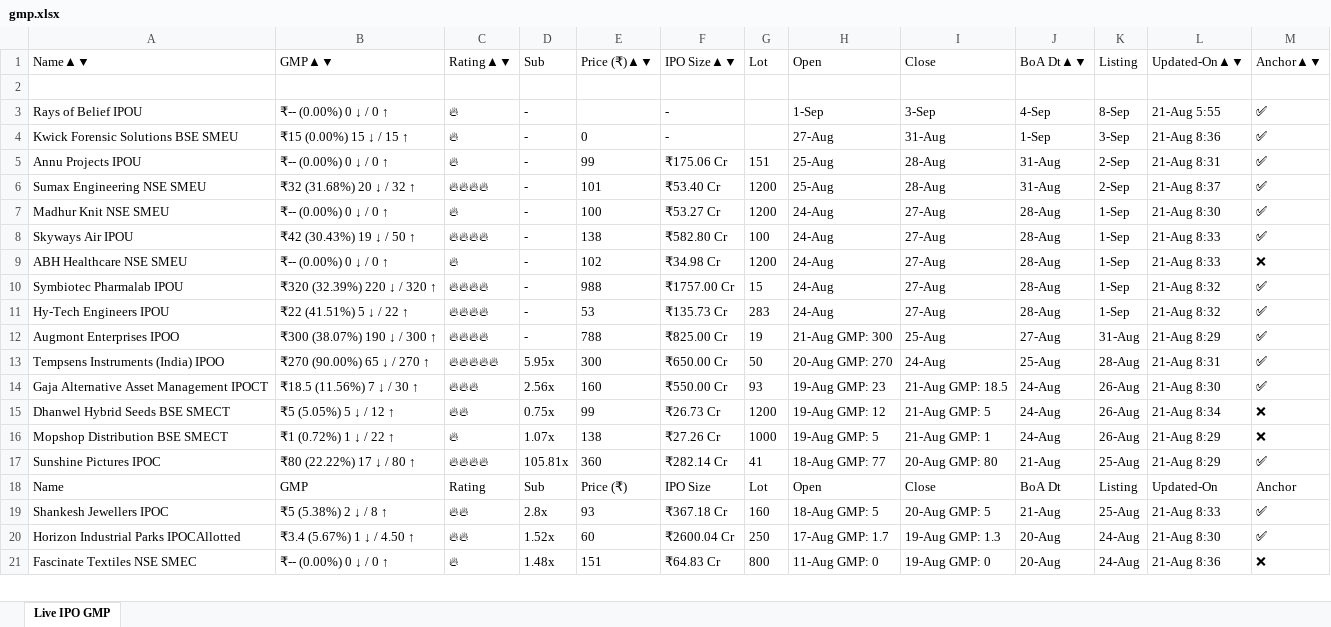
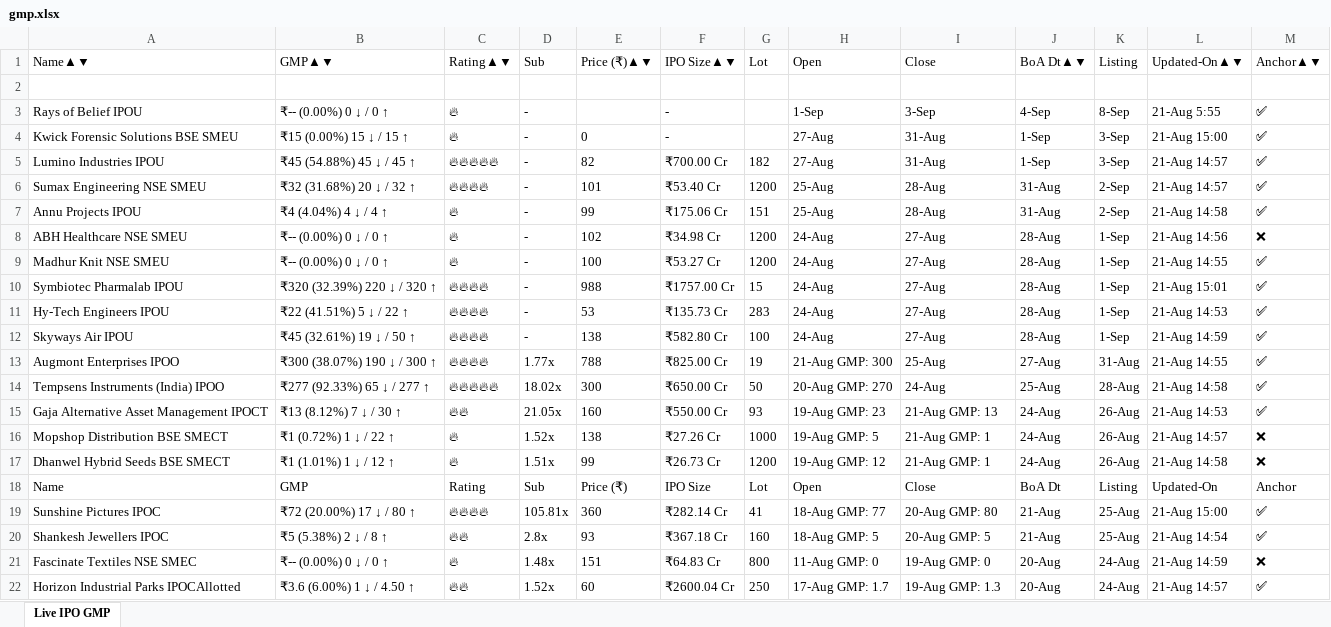
Before and after one commit to ayushpdkushwaha1/ipo-gmp-bot, an Excel workbook: files/gmp.xlsx, sheet Live IPO GMP, drawn as a sheet; only a part is shown; values as stored, in another font and other column widths than the file's, no borders; removed rows and columns are numbered as before the commit, all else as after; the diff covers the shown part only; the diff names each change by its address in the sheet, - before the commit and + after, or states it on an @@ line.

```diff
--- a/files/gmp.xlsx (sheet Live IPO GMP)
+++ b/files/gmp.xlsx (sheet Live IPO GMP)
-L4: 21-Aug 8:36
+L4: 21-Aug 15:00
-row 5: Annu Projects IPOU | ₹-- (0.00%) 0 ↓ / 0 ↑ | 🔥 | - | 99 | ₹175.06 Cr | 151 | 25-Aug | 28-Aug | 31-Aug | 2-Sep | 21-Aug 8:31 | ✅
+row 5: Lumino Industries IPOU | ₹45 (54.88%) 45 ↓ / 45 ↑ | 🔥🔥🔥🔥🔥 | - | 82 | ₹700.00 Cr | 182 | 27-Aug | 31-Aug | 1-Sep | 3-Sep | 21-Aug 14:57 | ✅
-L6: 21-Aug 8:37
+L6: 21-Aug 14:57
-row 7: Madhur Knit NSE SMEU | ₹-- (0.00%) 0 ↓ / 0 ↑ | 🔥 | - | 100 | ₹53.27 Cr | 1200 | 24-Aug | 27-Aug | 28-Aug | 1-Sep | 21-Aug 8:30 | ✅
-row 8: Skyways Air IPOU | ₹42 (30.43%) 19 ↓ / 50 ↑ | 🔥🔥🔥🔥 | - | 138 | ₹582.80 Cr | 100 | 24-Aug | 27-Aug | 28-Aug | 1-Sep | 21-Aug 8:33 | ✅
+row 7: Annu Projects IPOU | ₹4 (4.04%) 4 ↓ / 4 ↑ | 🔥 | - | 99 | ₹175.06 Cr | 151 | 25-Aug | 28-Aug | 31-Aug | 2-Sep | 21-Aug 14:58 | ✅
-L8: 21-Aug 8:33
+L8: 21-Aug 14:56
+row 9: Madhur Knit NSE SMEU | ₹-- (0.00%) 0 ↓ / 0 ↑ | 🔥 | - | 100 | ₹53.27 Cr | 1200 | 24-Aug | 27-Aug | 28-Aug | 1-Sep | 21-Aug 14:55 | ✅
-L10: 21-Aug 8:32
+L10: 21-Aug 15:01
-L11: 21-Aug 8:32
+L11: 21-Aug 14:53
+row 12: Skyways Air IPOU | ₹45 (32.61%) 19 ↓ / 50 ↑ | 🔥🔥🔥🔥 | - | 138 | ₹582.80 Cr | 100 | 24-Aug | 27-Aug | 28-Aug | 1-Sep | 21-Aug 14:59 | ✅
-D13: -
+D13: 1.77x
-L13: 21-Aug 8:29
+L13: 21-Aug 14:55
-B14: ₹270 (90.00%) 65 ↓ / 270 ↑
+B14: ₹277 (92.33%) 65 ↓ / 277 ↑
-D14: 5.95x
+D14: 18.02x
-L14: 21-Aug 8:31
+L14: 21-Aug 14:58
-B15: ₹18.5 (11.56%) 7 ↓ / 30 ↑
+B15: ₹13 (8.12%) 7 ↓ / 30 ↑
-C15: 🔥🔥🔥
+C15: 🔥🔥
-D15: 2.56x
+D15: 21.05x
-I15: 21-Aug GMP: 18.5
+I15: 21-Aug GMP: 13
-L15: 21-Aug 8:30
+L15: 21-Aug 14:53
-row 15: Dhanwel Hybrid Seeds BSE SMECT | ₹5 (5.05%) 5 ↓ / 12 ↑ | 🔥🔥 | 0.75x | 99 | ₹26.73 Cr | 1200 | 19-Aug GMP: 12 | 21-Aug GMP: 5 | 24-Aug | 26-Aug | 21-Aug 8:34 | ❌
-D16: 1.07x
+D16: 1.52x
-L16: 21-Aug 8:29
+L16: 21-Aug 14:57
-row 17: Sunshine Pictures IPOC | ₹80 (22.22%) 17 ↓ / 80 ↑ | 🔥🔥🔥🔥 | 105.81x | 360 | ₹282.14 Cr | 41 | 18-Aug GMP: 77 | 20-Aug GMP: 80 | 21-Aug | 25-Aug | 21-Aug 8:29 | ✅
+row 17: Dhanwel Hybrid Seeds BSE SMECT | ₹1 (1.01%) 1 ↓ / 12 ↑ | 🔥 | 1.51x | 99 | ₹26.73 Cr | 1200 | 19-Aug GMP: 12 | 21-Aug GMP: 1 | 24-Aug | 26-Aug | 21-Aug 14:58 | ❌
+row 19: Sunshine Pictures IPOC | ₹72 (20.00%) 17 ↓ / 80 ↑ | 🔥🔥🔥🔥 | 105.81x | 360 | ₹282.14 Cr | 41 | 18-Aug GMP: 77 | 20-Aug GMP: 80 | 21-Aug | 25-Aug | 21-Aug 15:00 | ✅
-L20: 21-Aug 8:33
+L20: 21-Aug 14:54
-row 20: Horizon Industrial Parks IPOCAllotted | ₹3.4 (5.67%) 1 ↓ / 4.50 ↑ | 🔥🔥 | 1.52x | 60 | ₹2600.04 Cr | 250 | 17-Aug GMP: 1.7 | 19-Aug GMP: 1.3 | 20-Aug | 24-Aug | 21-Aug 8:30 | ✅
-L21: 21-Aug 8:36
+L21: 21-Aug 14:59
+row 22: Horizon Industrial Parks IPOCAllotted | ₹3.6 (6.00%) 1 ↓ / 4.50 ↑ | 🔥🔥 | 1.52x | 60 | ₹2600.04 Cr | 250 | 17-Aug GMP: 1.7 | 19-Aug GMP: 1.3 | 20-Aug | 24-Aug | 21-Aug 14:57 | ✅
```
Also changed, not shown: 2 added rows, 3 removed rows, 2 moved rows and 4 edited cells elsewhere in this sheet, files/Mainboard_IPOs.xlsx, files/SME_IPOs.xlsx, 2 other files.
